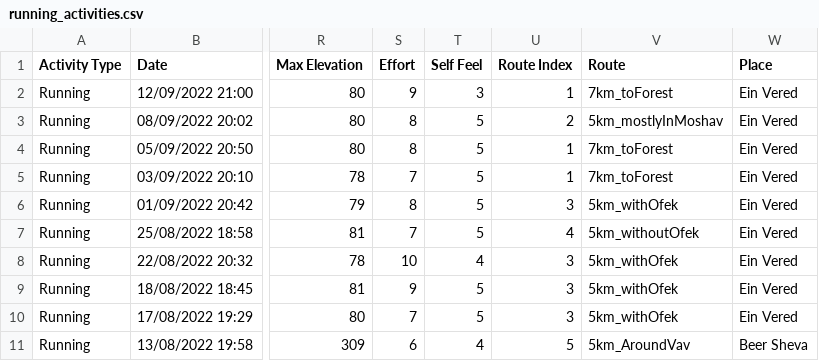
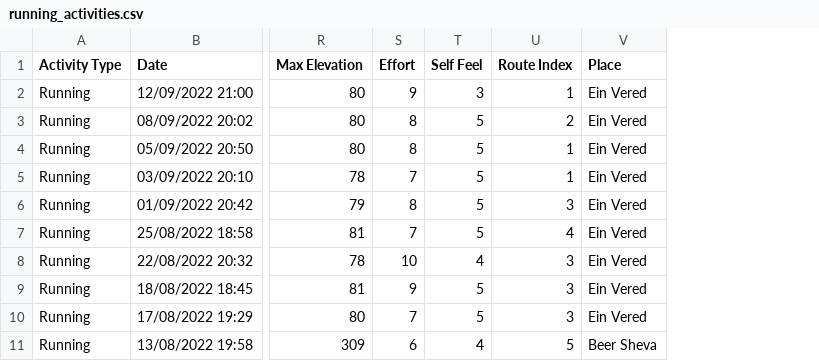
Before and after one commit to yonatan1golan/Running-Analysis, a CSV file: running_activities.csv, drawn as a sheet; only a part is shown, gaps mark what is left out; the diff names each change by its address in the sheet, - before the commit and + after, or states it on an @@ line.

Commit message:
deleted the routes name, now it shows only indexes

```diff
--- a/running_activities.csv
+++ b/running_activities.csv
-column V (Route), rows 2-11: 7km_toForest | 5km_mostlyInMoshav | 7km_toForest | 7km_toForest | 5km_withOfek | 5km_withoutOfek | 5km_withOfek | 5km_withOfek | 5km_withOfek | 5km_AroundVav
```
